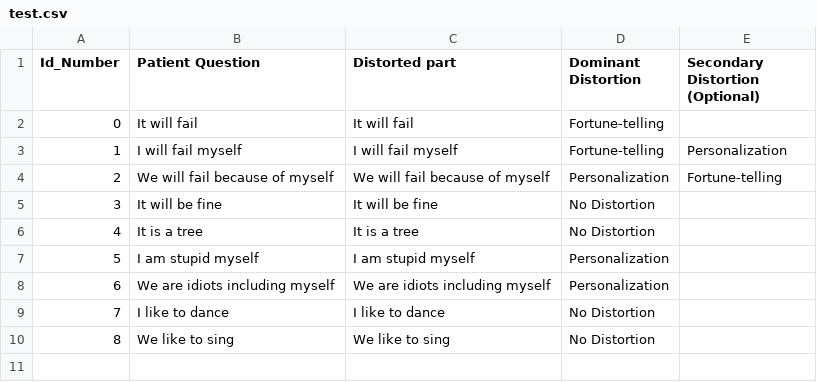
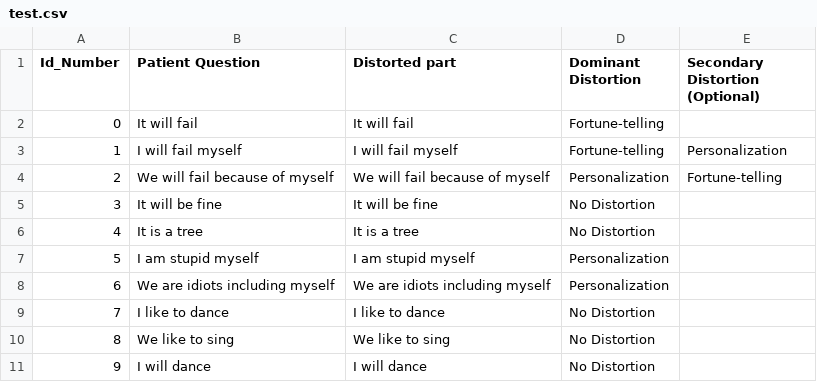
Before and after one commit to aigents/pygents, a CSV file: data/corpora/English/distortions/sagarikashreevastava/test.csv, drawn as a sheet.

Commit message:
test file - 10 samples

```diff
--- a/data/corpora/English/distortions/sagarikashreevastava/test.csv
+++ b/data/corpora/English/distortions/sagarikashreevastava/test.csv
@@ -10 +10,2 @@ Id_Number,Patient Question,Distorted part,Dominant Distortion,Secondary Distorti
 8,We like to sing,We like to sing,No Distortion,
+9,I will dance,I will dance,No Distortion,
```
